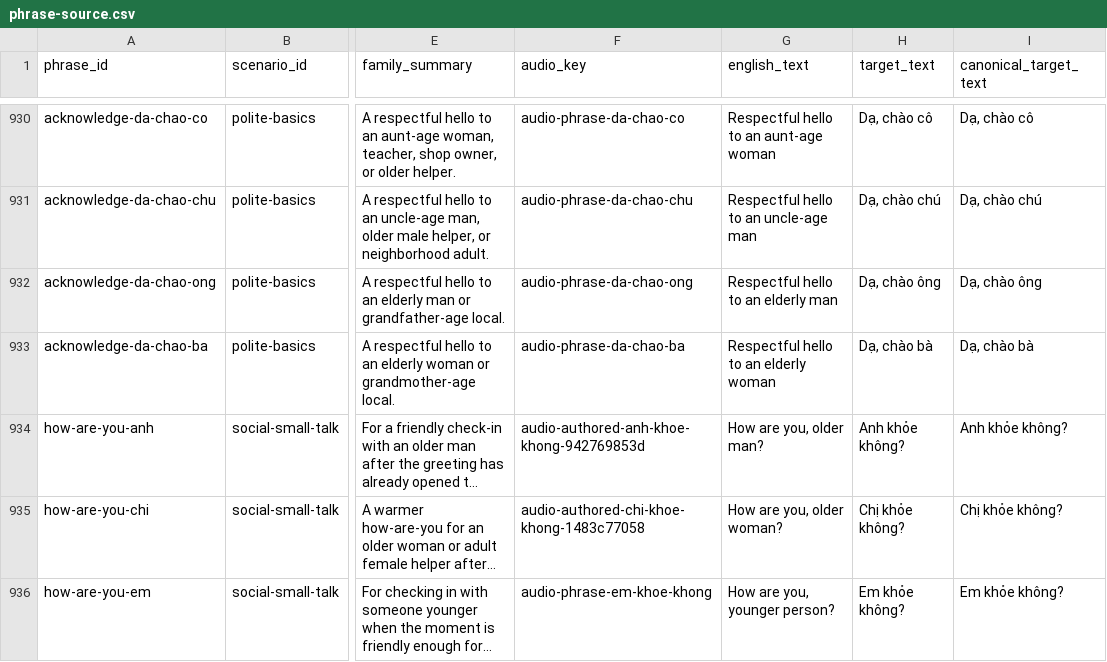
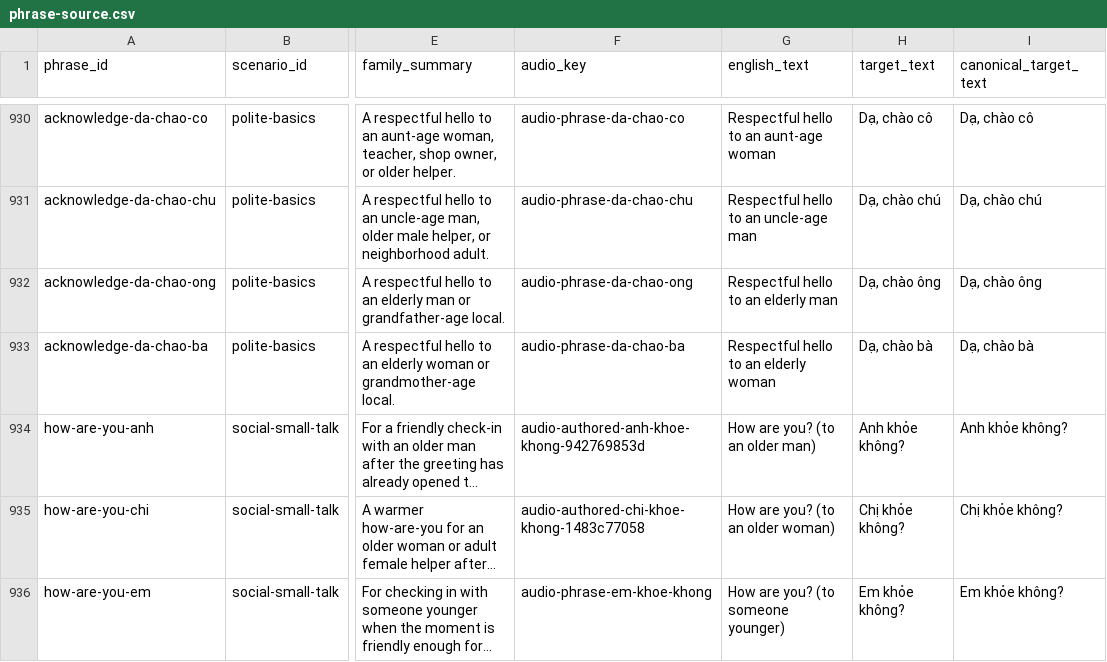
Before and after one commit to jojo-builds/viet-travel-phrases, a CSV file: content-draft/viet/phrase-source.csv, drawn as a sheet; only a part is shown, gaps mark what is left out; long unchanged cells end in …; the diff names each change by its address in the sheet, - before the commit and + after, or states it on an @@ line.

```diff
--- a/content-draft/viet/phrase-source.csv
+++ b/content-draft/viet/phrase-source.csv
-G934 (english_text): How are you, older man?
+G934 (english_text): How are you? (to an older man)
-G935 (english_text): How are you, older woman?
+G935 (english_text): How are you? (to an older woman)
-G936 (english_text): How are you, younger person?
+G936 (english_text): How are you? (to someone younger)
```
Also changed, not shown: 47 other files.
